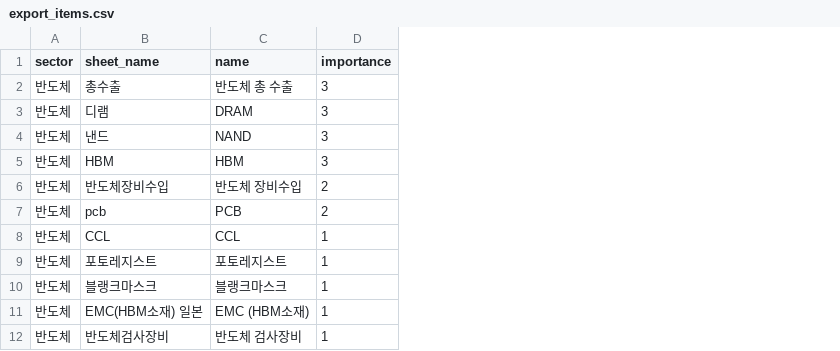
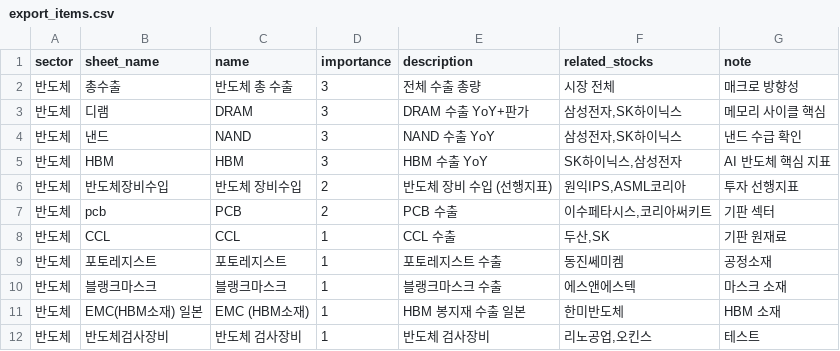
Before and after one commit to dongjin7363-cyber/East_Labs_Dashboard, a CSV file: data/export_items.csv, drawn as a sheet; only a part is shown; the diff names each change by its address in the sheet, - before the commit and + after, or states it on an @@ line.

Commit message:
Add finviz market screening and export metadata sync

```diff
--- a/data/export_items.csv
+++ b/data/export_items.csv
+column E (description), rows 2-12: 전체 수출 총량 | DRAM 수출 YoY+판가 | NAND 수출 YoY | HBM 수출 YoY | 반도체 장비 수입 (선행지표) | PCB 수출 | CCL 수출 | 포토레지스트 수출 | 블랭크마스크 수출 | HBM 봉지재 수출 일본 | 반도체 검사장비
+column F (related_stocks), rows 2-12: 시장 전체 | 삼성전자,SK하이닉스 | 삼성전자,SK하이닉스 | SK하이닉스,삼성전자 | 원익IPS,ASML코리아 | 이수페타시스,코리아써키트 | 두산,SK | 동진쎄미켐 | 에스앤에스텍 | 한미반도체 | 리노공업,오킨스
+column G (note), rows 2-12: 매크로 방향성 | 메모리 사이클 핵심 | 낸드 수급 확인 | AI 반도체 핵심 지표 | 투자 선행지표 | 기판 섹터 | 기판 원재료 | 공정소재 | 마스크 소재 | HBM 소재 | 테스트
```
Also changed, not shown: 18 other files.
